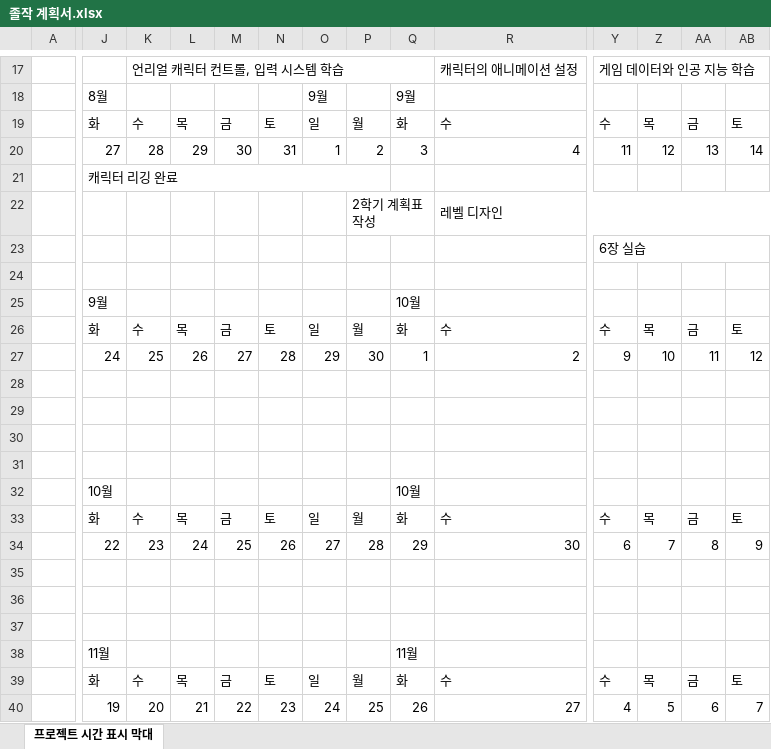
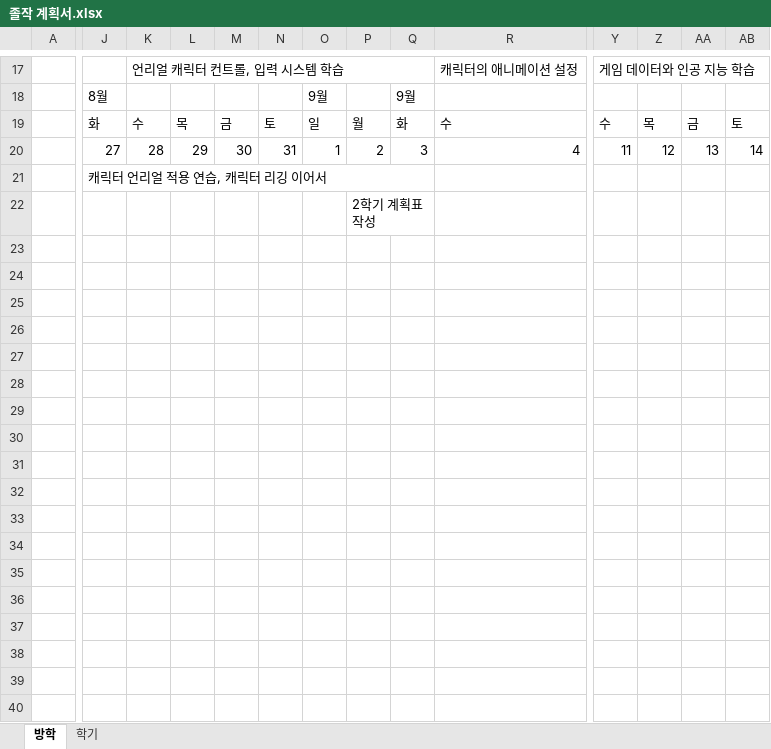
Before and after one commit to charobe/HDB, an Excel workbook: 공용/졸작 계획서.xlsx, sheet 방학, drawn as a sheet; only a part is shown, gaps mark what is left out; values as stored, in another font and other column widths than the file's, no cell formats; charts and pictures and conditional formats not drawn; rows hold the shown columns only; the diff covers the shown part only; the diff names each change by its address in the sheet, - before the commit and + after, or states it on an @@ line.

```diff
--- a/공용/졸작 계획서.xlsx (sheet 방학)
+++ b/공용/졸작 계획서.xlsx (sheet 방학)
-sheet tab: 프로젝트 시간 표시 막대
+sheet tab: 방학
+sheet tab: 학기
-J21: 캐릭터 리깅 완료
+J21: 캐릭터 언리얼 적용 연습, 캐릭터 리깅 이어서
-J21:P21 merged
+J21:Q21 merged
-R22: 레벨 디자인
+R22: (empty)
-R22:AD22 merged
-Y23: 6장 실습
+Y23: (empty)
-Y23:AD23 merged
-row 25:  | 9월 |  |  |  |  |  |  | 10월
-row 26:  | 화 | 수 | 목 | 금 | 토 | 일 | 월 | 화 | 수 | 수 | 목 | 금 | 토
-row 27:  | 24 | 25 | 26 | 27 | 28 | 29 | 30 | 1 | 2 | 9 | 10 | 11 | 12
-row 28: (empty)
-row 29: (empty)
-row 30: (empty)
-row 31: (empty)
-row 32:  | 10월 |  |  |  |  |  |  | 10월
-row 33:  | 화 | 수 | 목 | 금 | 토 | 일 | 월 | 화 | 수 | 수 | 목 | 금 | 토
-row 34:  | 22 | 23 | 24 | 25 | 26 | 27 | 28 | 29 | 30 | 6 | 7 | 8 | 9
-row 35: (empty)
-row 36: (empty)
-row 37: (empty)
-row 38:  | 11월 |  |  |  |  |  |  | 11월
-row 39:  | 화 | 수 | 목 | 금 | 토 | 일 | 월 | 화 | 수 | 수 | 목 | 금 | 토
-row 40:  | 19 | 20 | 21 | 22 | 23 | 24 | 25 | 26 | 27 | 4 | 5 | 6 | 7
```
Also changed, not shown: 9 removed rows, 1 edited cell and merged cells elsewhere in this sheet, cell formats, 10 other files.
